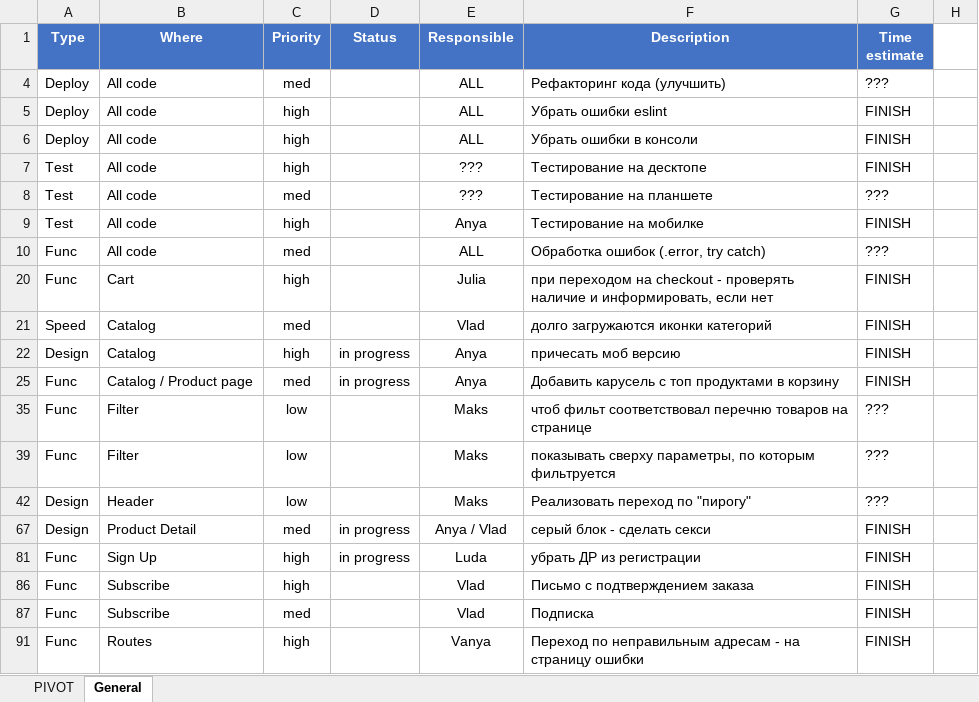
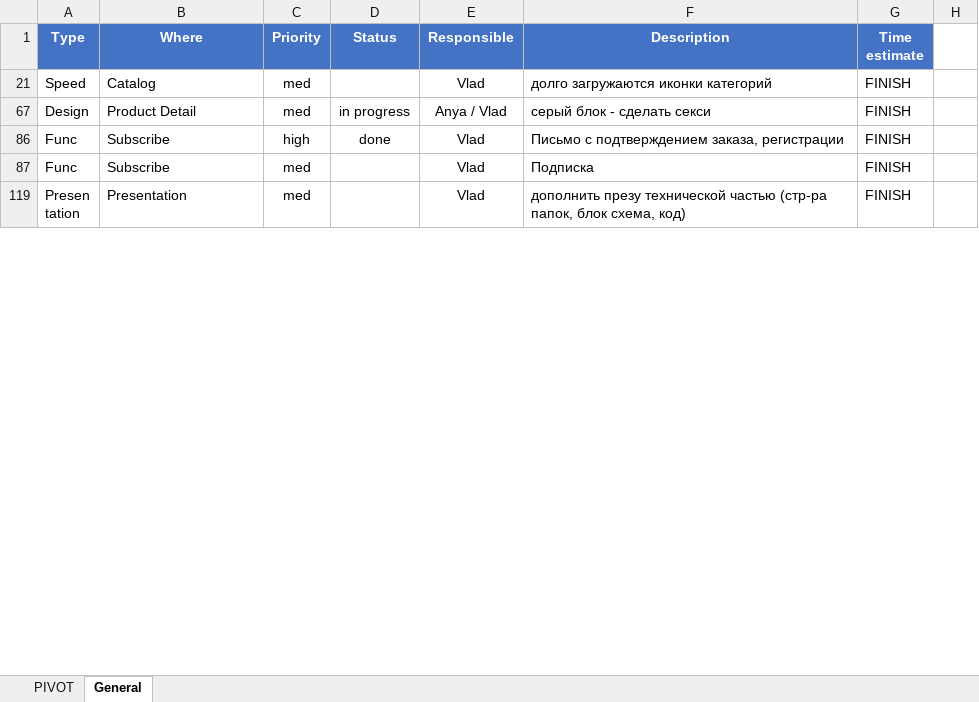
Before and after one commit to Mezherman/FEM3-FINAL-PROJECT, an Excel workbook: Temp/To-Fix.xlsx, sheet General, drawn as a sheet; only a part is shown; the shorter side is filled out with more unchanged rows; values as stored, in another font and other column widths than the file's, no borders; conditional formats not drawn; removed rows and columns are numbered as before the commit, all else as after; the diff covers the shown part only; the diff names each change by its address in the sheet, - before the commit and + after, or states it on an @@ line.

Commit message:
letters finished, eslint fixing

```diff
--- a/Temp/To-Fix.xlsx (sheet General)
+++ b/Temp/To-Fix.xlsx (sheet General)
@@ row 4 hidden: Deploy | All code | med |  | ALL | Рефакторинг кода (улучшить) | ??? @@
@@ row 5 hidden: Deploy | All code | high |  | ALL | Убрать ошибки eslint | FINISH @@
@@ row 6 hidden: Deploy | All code | high |  | ALL | Убрать ошибки в консоли | FINISH @@
@@ row 7 hidden: Test | All code | high |  | ??? | Тестирование на десктопе | FINISH @@
@@ row 8 hidden: Test | All code | med |  | ??? | Тестирование на планшете | ??? @@
@@ row 9 hidden: Test | All code | high |  | Anya | Тестирование на мобилке | FINISH @@
@@ row 10 hidden: Func | All code | med |  | ALL | Обработка ошибок (.error, try catch) | ??? @@
@@ row 20 hidden: Func | Cart | high |  | Julia | при переходом на checkout - проверять наличие и информировать, если нет | FINISH @@
@@ row 22 hidden: Design | Catalog | high | in progress | Anya | причесать моб версию | FINISH @@
@@ row 25 hidden: Func | Catalog / Product page | med | in progress | Anya | Добавить карусель с топ продуктами в корзину | FINISH @@
@@ row 35 hidden: Func | Filter | low |  | Maks | чтоб фильт соответствовал перечню товаров на странице | ??? @@
@@ row 39 hidden: Func | Filter | low |  | Maks | показывать сверху параметры, по которым фильтруется | ??? @@
@@ row 42 hidden: Design | Header | low |  | Maks | Реализовать переход по "пирогу" | ??? @@
@@ row 81 hidden: Func | Sign Up | high | in progress | Luda | убрать ДР из регистрации | FINISH @@
-D86 (Status): (empty)
+D86 (Status): done
-F86 (Description): Письмо с подтверждением заказа
+F86 (Description): Письмо с подтверждением заказа, регистрации
@@ row 91 hidden: Func | Routes | high |  | Vanya | Переход по неправильным адресам - на страницу ошибки | FINISH @@
```
Also changed, not shown: 2 added rows, 1 removed row, 28 hidden or unhidden rows and 19 edited cells elsewhere in this sheet, 56 other files.
